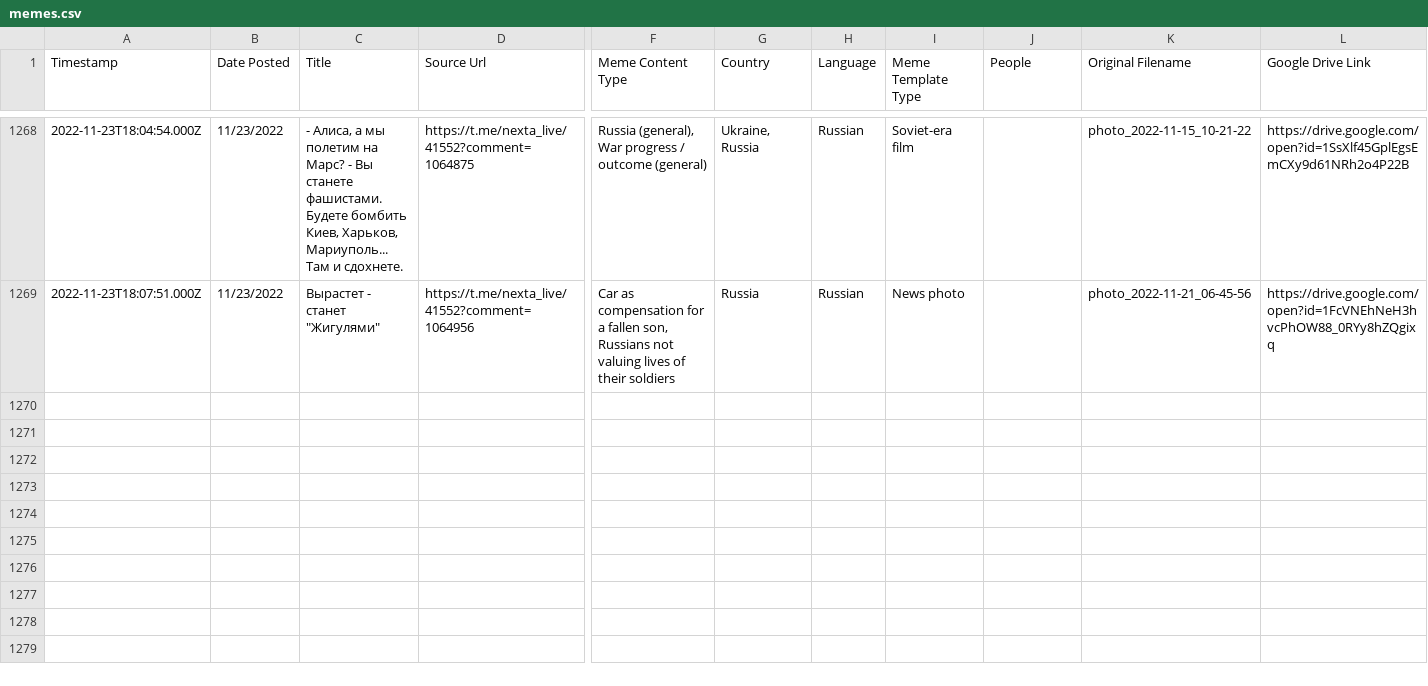
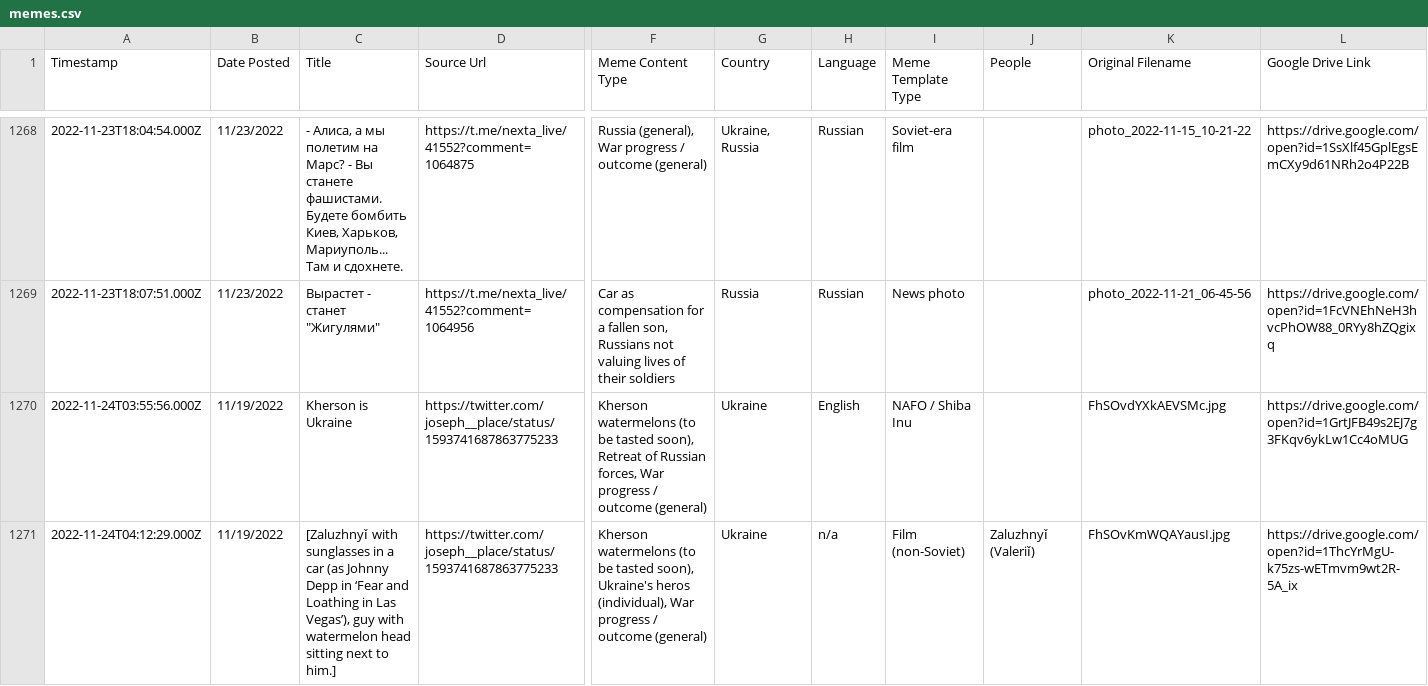
Before and after one commit to sucho-archiving/meme-wall, a CSV file: memes.csv, drawn as a sheet; only a part is shown, gaps mark what is left out; rows hold the shown columns only; the diff covers the shown part only; the diff names each change by its address in the sheet, - before the commit and + after, or states it on an @@ line.

```diff
--- a/memes.csv
+++ b/memes.csv
+row 1270: 2022-11-24T03:55:56.000Z | 11/19/2022 | Kherson is Ukraine | https://twitter.com/joseph__place/status/1593741687863775233 | Kherson watermelons (to be tasted soon), Retreat of Russian forces, War progress / outcome (general) | Ukraine | English | NAFO / Shiba Inu |  | FhSOvdYXkAEVSMc.jpg | https://drive.google.com/open?id=1GrtJFB49s2EJ7g3FKqv6ykLw1Cc4oMUG
+row 1271: 2022-11-24T04:12:29.000Z | 11/19/2022 | [Zaluzhnyǐ with sunglasses in a car (as Johnny Depp in ‘Fear and Loathing in Las Vegas’), guy with watermelon head sitting next to him.] | https://twitter.com/joseph__place/status/1593741687863775233 | Kherson watermelons (to be tasted soon), Ukraine's heros (individual), War progress / outcome (general) | Ukraine | n/a | Film (non-Soviet) | Zaluzhnyǐ (Valeriǐ) | FhSOvKmWQAYausI.jpg | https://drive.google.com/open?id=1ThcYrMgU-k75zs-wETmvm9wt2R-5A_ix
```
Also changed, not shown: 5 added rows elsewhere in this file, 59 other files.
